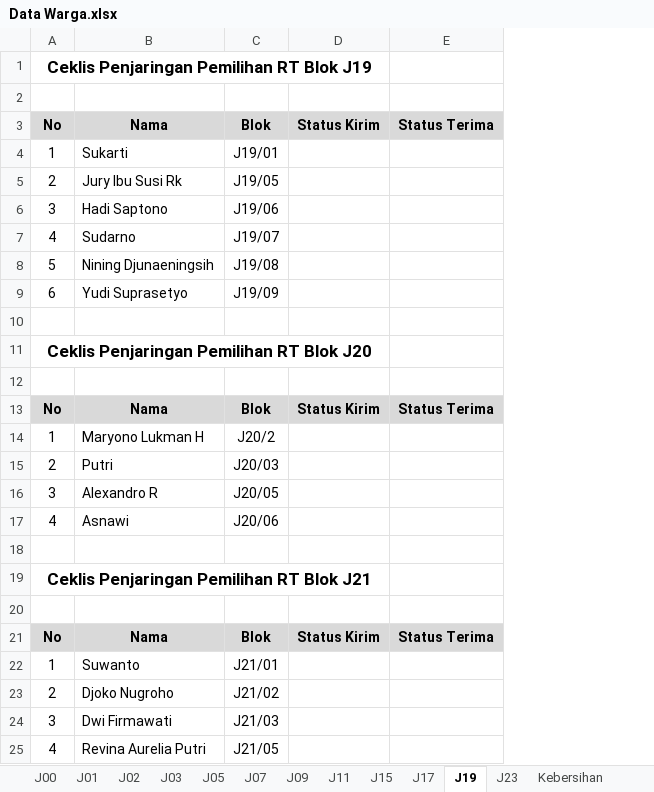
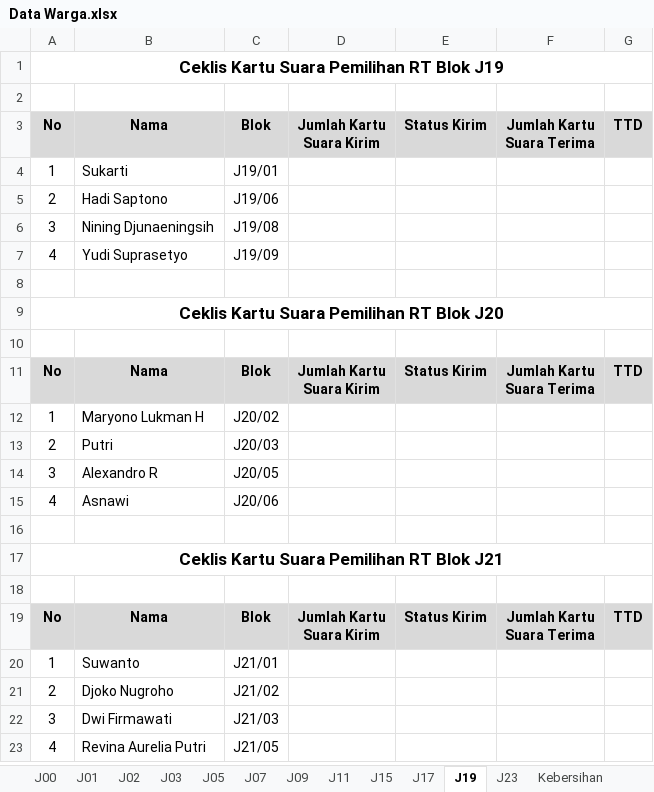
Before and after one commit to ombapit/bukit_cendana, an Excel workbook: doc/Data Warga.xlsx, sheet J19, drawn as a sheet; only a part is shown; values as stored, in another font and other column widths than the file's, no borders; table styles not drawn; removed rows and columns are numbered as before the commit, all else as after; ↵ is a line break in a cell; the diff covers the shown part only; the diff names each change by its address in the sheet, - before the commit and + after, or states it on an @@ line.

```diff
--- a/doc/Data Warga.xlsx (sheet J19)
+++ b/doc/Data Warga.xlsx (sheet J19)
+column D, rows 3-19: Jumlah Kartu ↵ Suara Kirim |  |  |  |  |  |  |  | Jumlah Kartu ↵ Suara Kirim |  |  |  |  |  |  |  | Jumlah Kartu ↵ Suara Kirim
-column E, row 3: Status Terima; rows 13-21: Status Terima |  |  |  |  |  |  |  | Status Terima
+column F, rows 3-19: Jumlah Kartu ↵ Suara Terima |  |  |  |  |  |  |  | Jumlah Kartu ↵ Suara Terima |  |  |  |  |  |  |  | Jumlah Kartu ↵ Suara Terima
+column G, rows 3-19: TTD |  |  |  |  |  |  |  | TTD |  |  |  |  |  |  |  | TTD
-A1: Ceklis Penjaringan Pemilihan RT Blok J19
+A1: Ceklis Kartu Suara Pemilihan RT Blok J19
-B5: Jury Ibu Susi Rk
+B5: Hadi Saptono
-C5: J19/05
+C5: J19/06
-B6: Hadi Saptono
+B6: Nining Djunaeningsih
-C6: J19/06
+C6: J19/08
-B7: Sudarno
+B7: Yudi Suprasetyo
-C7: J19/07
+C7: J19/09
-row 8: 5 | Nining Djunaeningsih | J19/08
-row 9: 6 | Yudi Suprasetyo | J19/09
-A9: Ceklis Penjaringan Pemilihan RT Blok J20
+A9: Ceklis Kartu Suara Pemilihan RT Blok J20
-C12: J20/2
+C12: J20/02
-A17: Ceklis Penjaringan Pemilihan RT Blok J21
+A17: Ceklis Kartu Suara Pemilihan RT Blok J21
```
Also changed, not shown: 1 removed row and 19 edited cells elsewhere in this sheet, sheet J00, sheet J03, sheet J01, sheet J15, sheet J02, sheet J05, 8 more sheets, 36 other files.
